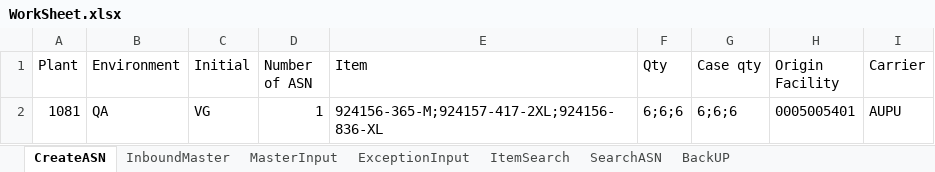
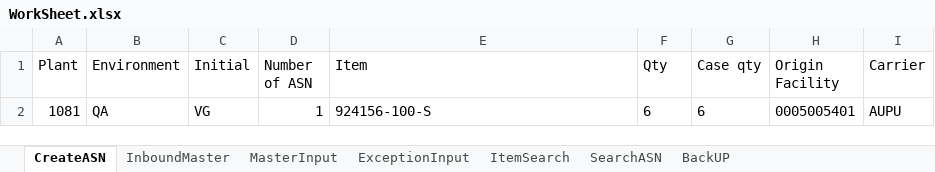
Before and after one commit to Vino0585/Nike, an Excel workbook: J30/Input_files/WorkSheet.xlsx, sheet CreateASN, drawn as a sheet; values as stored, in another font and other column widths than the file's, no borders; the diff names each change by its address in the sheet, - before the commit and + after, or states it on an @@ line.

```diff
--- a/J30/Input_files/WorkSheet.xlsx (sheet CreateASN)
+++ b/J30/Input_files/WorkSheet.xlsx (sheet CreateASN)
-E2 (Item): 924156-365-M;924157-417-2XL;924156-836-XL
+E2 (Item): 924156-100-S
-F2 (Qty): 6;6;6
+F2 (Qty): 6
-G2 (Case qty): 6;6;6
+G2 (Case qty): 6
```
Also changed, not shown: sheet MasterInput, sheet InboundMaster, sheet SearchASN, J30/Output_files/ASN_Creation_Report.xlsx, J30/Output_files/ASN_Search_Results.xlsx, 7 other files.
